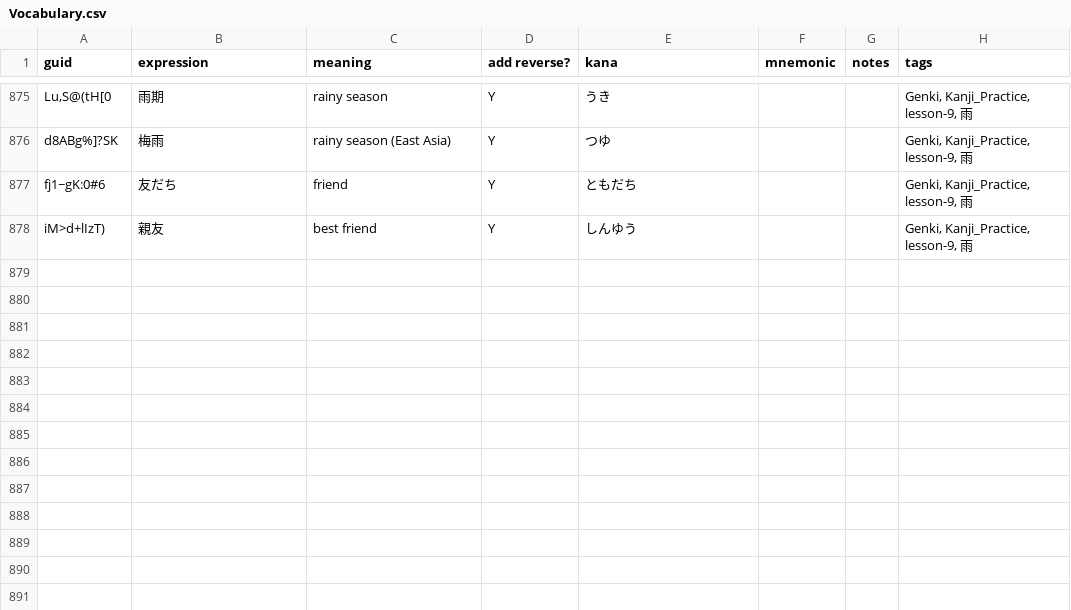
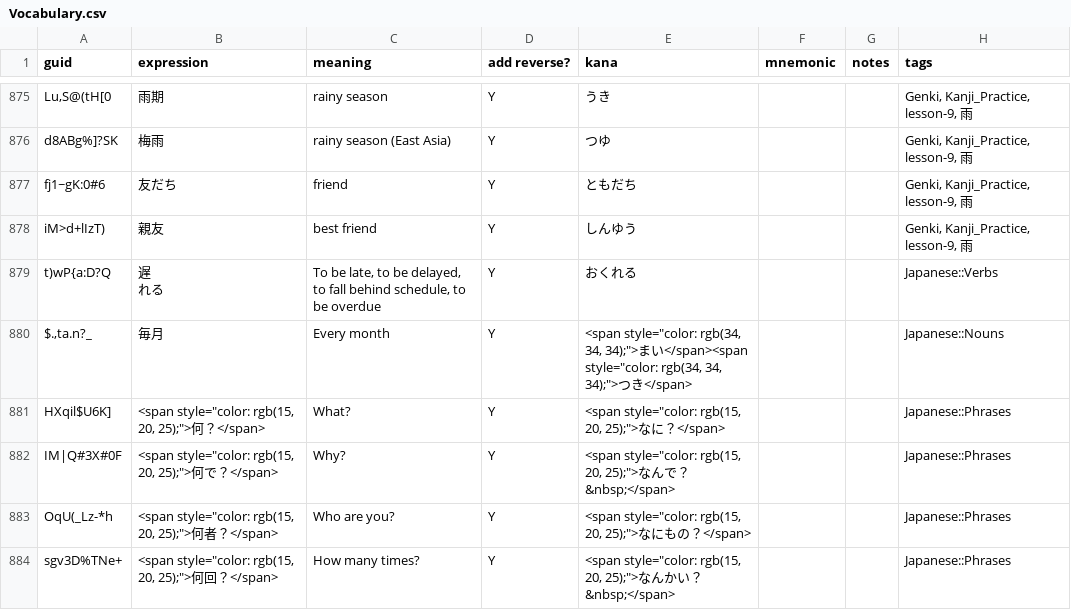
Before and after one commit to justin/anki-templates, a CSV file: src/data/Vocabulary.csv, drawn as a sheet; only a part is shown, gaps mark what is left out; the diff covers the shown part only.

```diff
--- a/src/data/Vocabulary.csv
+++ b/src/data/Vocabulary.csv
@@ -885 +888,11 @@ fj1~gK:0#6,友だち,friend,Y,ともだち,,,"Genki, Kanji_Practice, lesson-9,
 iM>d+lIzT),親友,best friend,Y,しんゆう,,,"Genki, Kanji_Practice, lesson-9, 雨"
+t)wP{a:D?Q,"
+
+遅
+れる","To be late, to be delayed, to fall behind schedule, to be overdue",Y,"
+おくれる",,,Japanese::Verbs
+"$.,ta.n?_",毎月,Every month,Y,"<span style=""color: rgb(34, 34, 34);"">まい</span><span style=""color: rgb(34, 34, 34);"">つき</span>",,,Japanese::Nouns
+HXqil$U6K],"<span style=""color: rgb(15, 20, 25);"">何？</span>",What?,Y,"<span style=""color: rgb(15, 20, 25);"">なに？</span>",,,Japanese::Phrases
+IM|Q#3X#0F,"<span style=""color: rgb(15, 20, 25);"">何で？</span>",Why?,Y,"<span style=""color: rgb(15, 20, 25);"">なんで？&nbsp;</span>",,,Japanese::Phrases
+OqU(_Lz-*h,"<span style=""color: rgb(15, 20, 25);"">何者？</span>",Who are you?,Y,"<span style=""color: rgb(15, 20, 25);"">なにもの？</span>",,,Japanese::Phrases
+sgv3D%TNe+,"<span style=""color: rgb(15, 20, 25);"">何回？</span>",How many times?,Y,"<span style=""color: rgb(15, 20, 25);"">なんかい？&nbsp;</span>",,,Japanese::Phrases
```
Also changed, not shown: 5 added rows and 78 edited cells elsewhere in this file, src/data/Japanese - Kanji.csv, src/data/Sentences.csv, 1 other file.
